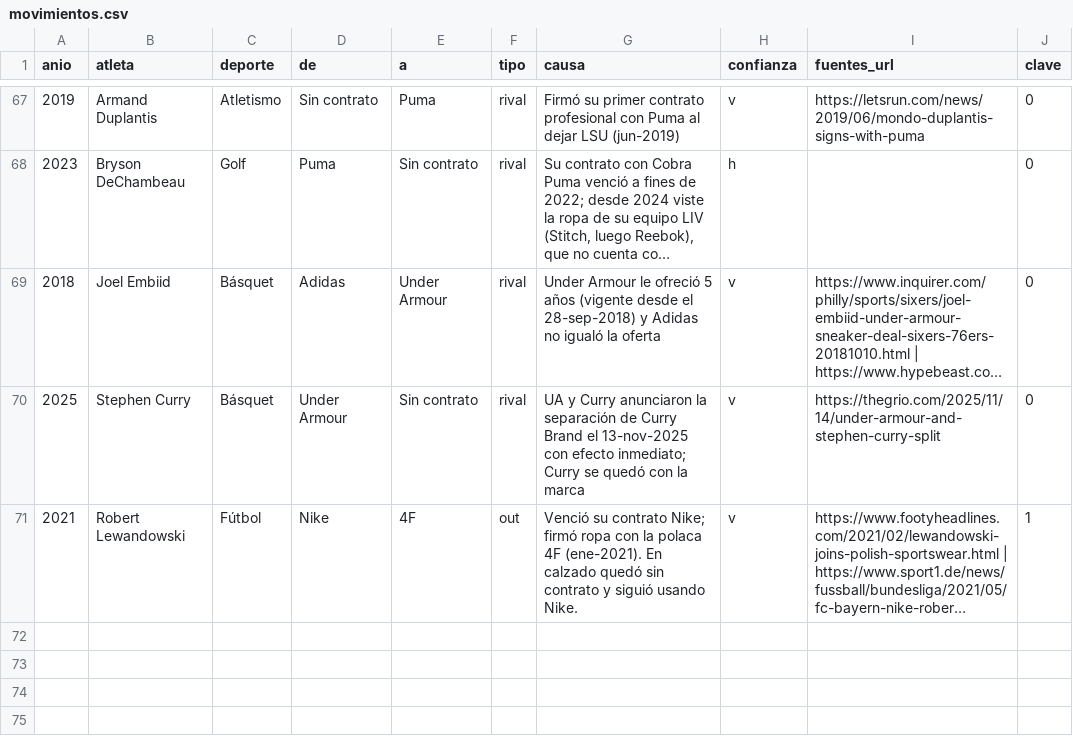
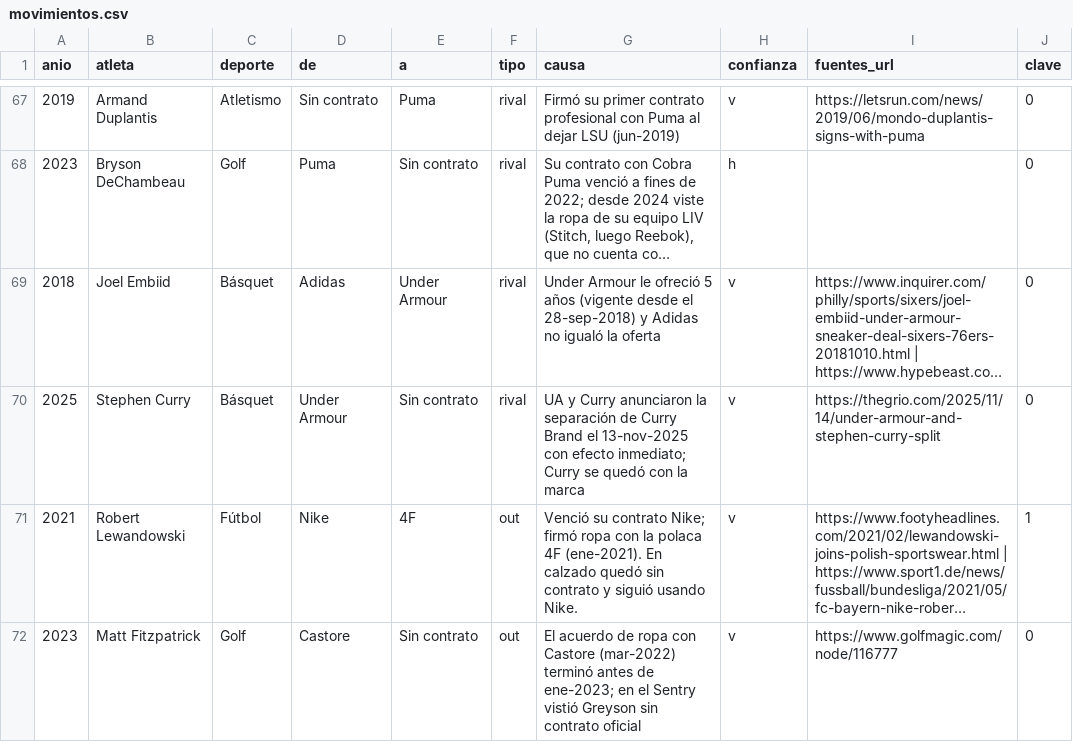
Before and after one commit to charlieeai/fiscalai, a CSV file: nike-atletas/data/movimientos.csv, drawn as a sheet; only a part is shown, gaps mark what is left out; long unchanged cells end in …; the diff names each change by its address in the sheet, - before the commit and + after, or states it on an @@ line.

```diff
--- a/nike-atletas/data/movimientos.csv
+++ b/nike-atletas/data/movimientos.csv
+row 72: 2023 | Matt Fitzpatrick | Golf | Castore | Sin contrato | out | El acuerdo de ropa con Castore (mar-2022) terminó antes de ene-2023; en el Sentry vistió Greyson sin contrato oficial | v | https://www.golfmagic.com/node/116777 | 0
```
Also changed, not shown: nike-atletas/data/atletas.csv.
